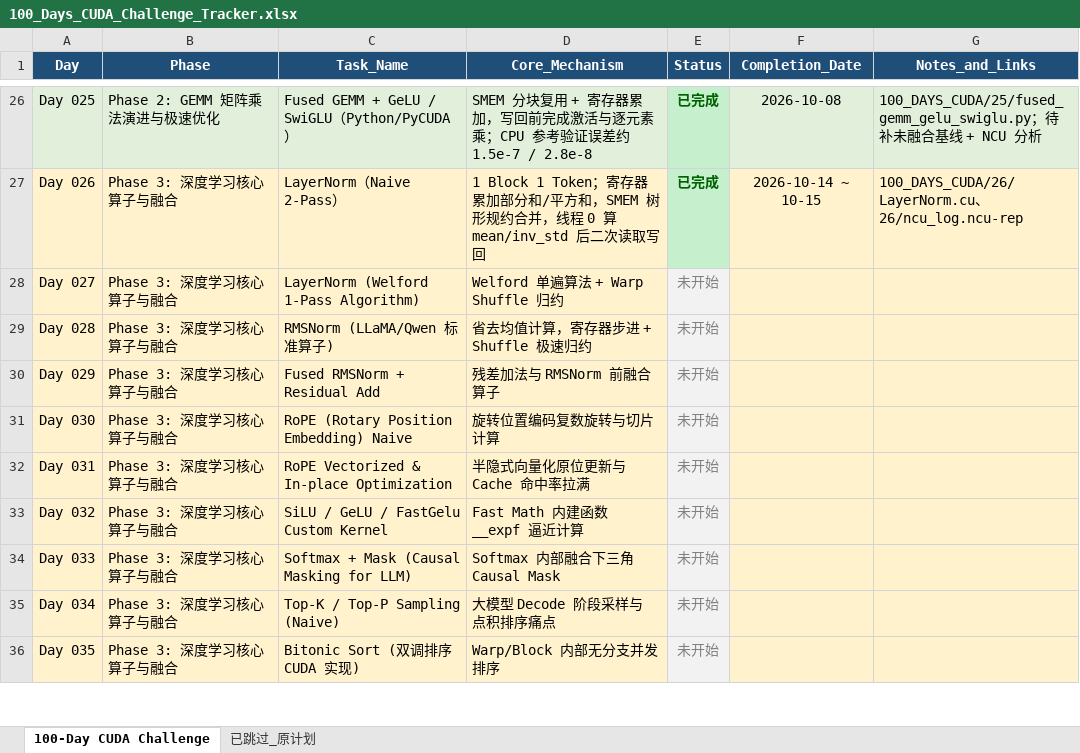
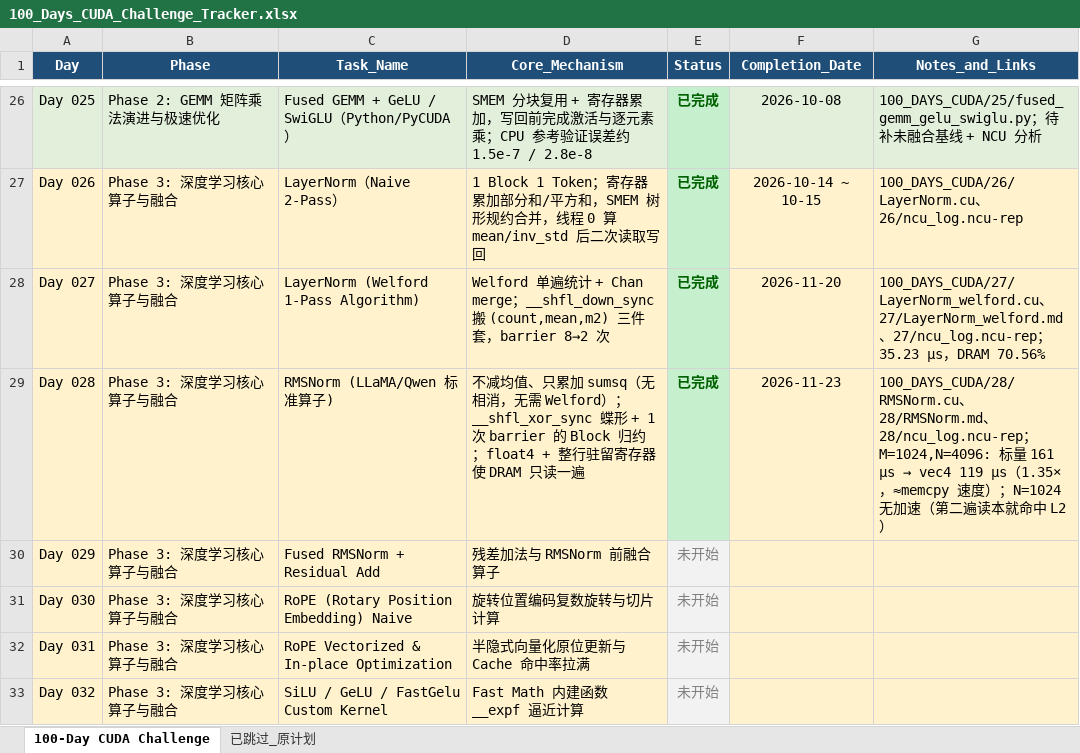
Before and after one commit to alululub/AI_infra_learn, an Excel workbook: 100_Days_CUDA_Challenge_Tracker.xlsx, sheet 100-Day CUDA Challenge, drawn as a sheet; only a part is shown, gaps mark what is left out; the shorter side is filled out with more unchanged rows; values as stored, in another font and other column widths than the file's, no borders; the diff names each change by its address in the sheet, - before the commit and + after, or states it on an @@ line.

Commit message:
RMSNorm update

```diff
--- a/100_Days_CUDA_Challenge_Tracker.xlsx (sheet 100-Day CUDA Challenge)
+++ b/100_Days_CUDA_Challenge_Tracker.xlsx (sheet 100-Day CUDA Challenge)
-D28 (Core_Mechanism): …单遍算法 + Warp Shuffle 归约
+D28 (Core_Mechanism): …单遍统计 + Chan merge；__shfl_down_sync 搬 (count,mean,m2) 三件套，barrier 8→2 次
-E28:E29 (Status): 未开始
+E28:E29 (Status): 已完成
@@ E28:E29 fill: #F2F2F2 → #C6EFCE, bold: off → on, text colour: #808080 → #006100 @@
-F28 (Completion_Date): (empty)
+F28 (Completion_Date): 2026-11-20
-G28 (Notes_and_Links): (empty)
+G28 (Notes_and_Links): 100_DAYS_CUDA/27/LayerNorm_welford.cu、27/LayerNorm_welford.md、27/ncu_log.ncu-rep；35.23 µs，DRAM 70.56%
-D29 (Core_Mechanism): 省去均值计算，寄存器步进 + Shuffle 极速归约
+D29 (Core_Mechanism): 不减均值、只累加 sumsq（无相消，无需 Welford）；__shfl_xor_sync 蝶形 + 1 次 barrier 的 Block 归约；float4 + 整行驻留寄存器使 DRAM 只读一遍
-F29 (Completion_Date): (empty)
+F29 (Completion_Date): 2026-11-23
@@ G29 (Notes_and_Links): (empty) → 100_DAYS_CUDA/28/RMSNorm.cu、28/RMSNorm.md、28/ncu_log.ncu-rep；M=1024,N=4096: 标量 161 µs → vec4 119 µs（1.35×，≈memcpy 速度）；N=1024 无加速（第二遍读本就命中 L2） @@
```
Also changed, not shown: 6 other files.
